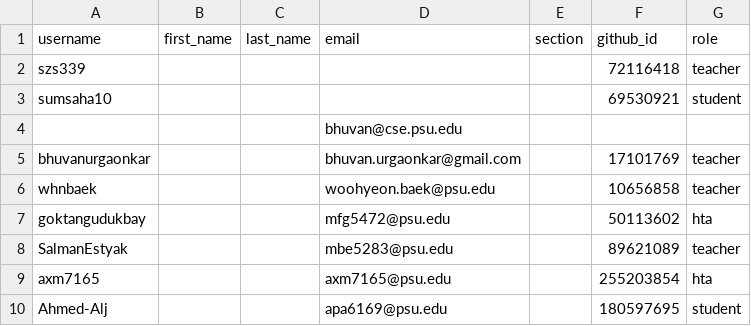
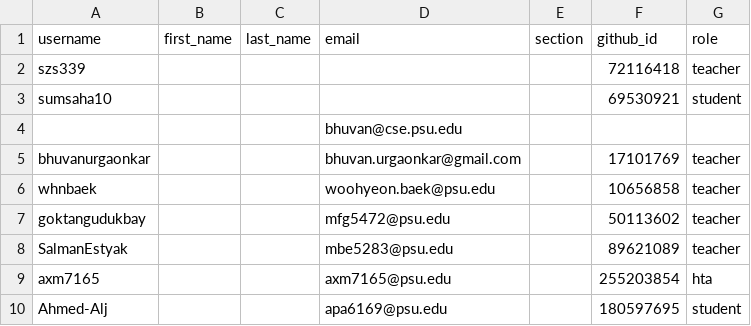
Before and after one commit to cmpsc473-fall2026/classroom50, a CSV file: cmpsc-473-fall-2026/roster.csv, drawn as a sheet; only a part is shown.

Commit message:
[Classroom 50] Sync roster from teams: cmpsc-473-fall-2026

```diff
--- a/cmpsc-473-fall-2026/roster.csv
+++ b/cmpsc-473-fall-2026/roster.csv
@@ -6,3 +6,3 @@ bhuvanurgaonkar,,,bhuvan.urgaonkar@gmail.com,,17101769,teacher
 whnbaek,,,woohyeon.baek@psu.edu,,10656858,teacher
-goktangudukbay,,,mfg5472@psu.edu,,50113602,hta
+goktangudukbay,,,mfg5472@psu.edu,,50113602,teacher
 SalmanEstyak,,,mbe5283@psu.edu,,89621089,teacher
```
